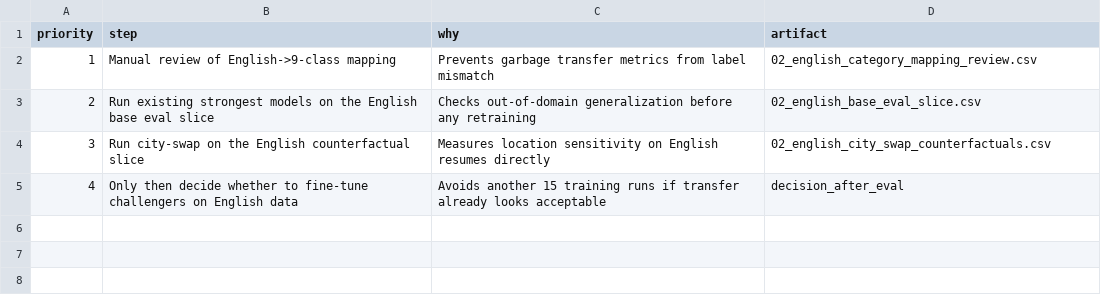
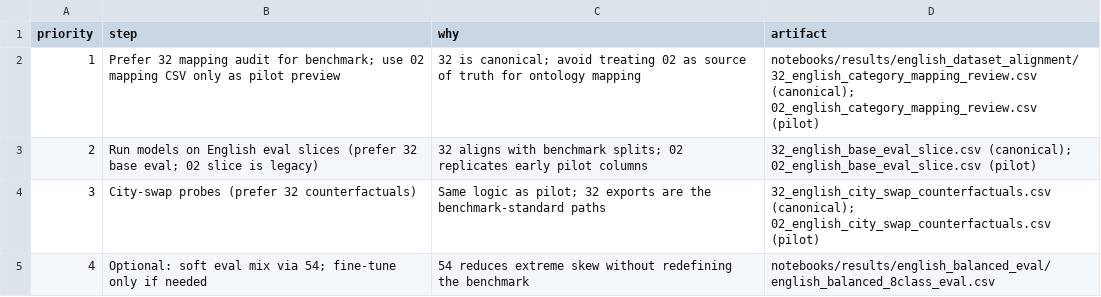
Before and after one commit to natagapova/resume-screening, a CSV file: notebooks/results/english_dataset_transfer_pilot/02_english_next_steps_plan.csv, drawn as a sheet.

Commit message:
final touches with the eng dataset

```diff
--- a/notebooks/results/english_dataset_transfer_pilot/02_english_next_steps_plan.csv
+++ b/notebooks/results/english_dataset_transfer_pilot/02_english_next_steps_plan.csv
@@ -1,5 +1,5 @@
 priority,step,why,artifact
-1,Manual review of English->9-class mapping,Prevents garbage transfer metrics from label mismatch,02_english_category_mapping_review.csv
-2,Run existing strongest models on the English base eval slice,Checks out-of-domain generalization before any retraining,02_english_base_eval_slice.csv
-3,Run city-swap on the English counterfactual slice,Measures location sensitivity on English resumes directly,02_english_city_swap_counterfactuals.csv
-4,Only then decide whether to fine-tune challengers on English data,Avoids another 15 training runs if transfer already looks acceptable,decision_after_eval
+1,Prefer 32 mapping audit for benchmark; use 02 mapping CSV only as pilot preview,32 is canonical; avoid treating 02 as source of truth for ontology mapping,notebooks/results/english_dataset_alignment/32_english_category_mapping_review.csv (canonical); 02_english_category_mapping_review.csv (pilot)
+2,Run models on English eval slices (prefer 32 base eval; 02 slice is legacy),32 aligns with benchmark splits; 02 replicates early pilot columns,32_english_base_eval_slice.csv (canonical); 02_english_base_eval_slice.csv (pilot)
+3,City-swap probes (prefer 32 counterfactuals),Same logic as pilot; 32 exports are the benchmark-standard paths,32_english_city_swap_counterfactuals.csv (canonical); 02_english_city_swap_counterfactuals.csv (pilot)
+4,Optional: soft eval mix via 54; fine-tune only if needed,54 reduces extreme skew without redefining the benchmark,notebooks/results/english_balanced_eval/english_balanced_8class_eval.csv
```
Also changed, not shown: 21 other files.
